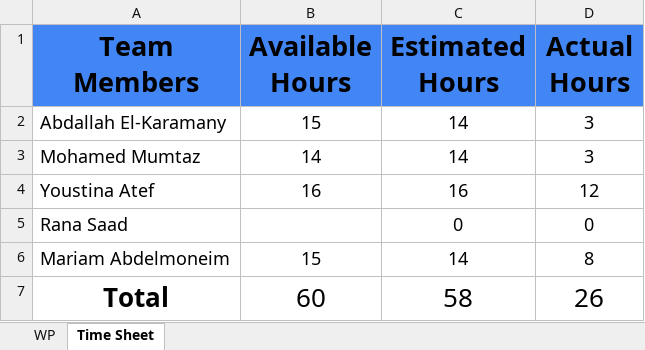
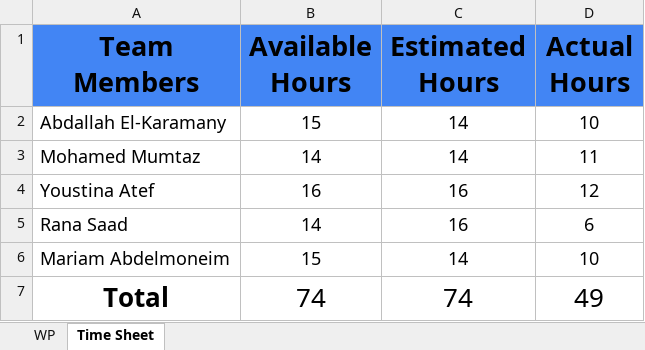
Before and after one commit to abdallahEl-Karamany/Online-Mobile-Store-WebSite, an Excel workbook: Release Planning/Release4_ planning.xlsx, sheet Time Sheet, drawn as a sheet; values as stored, in another font and other column widths than the file's, no borders; the diff names each change by its address in the sheet, - before the commit and + after, or states it on an @@ line.

Commit message:
Doc: added actual hours for backend of supplier features

```diff
--- a/Release Planning/Release4_ planning.xlsx (sheet Time Sheet)
+++ b/Release Planning/Release4_ planning.xlsx (sheet Time Sheet)
-D2 (Actual Hours): 3
+D2 (Actual Hours): 10
-D3 (Actual Hours): 3
+D3 (Actual Hours): 11
-B5 (Available Hours): (empty)
+B5 (Available Hours): 14
-C5 (Estimated Hours): 0
+C5 (Estimated Hours): 16
-D5 (Actual Hours): 0
+D5 (Actual Hours): 6
-D6 (Actual Hours): 8
+D6 (Actual Hours): 10
-B7 (Available Hours): 60
+B7 (Available Hours): 74
-C7 (Estimated Hours): 58
+C7 (Estimated Hours): 74
-D7 (Actual Hours): 26
+D7 (Actual Hours): 49
```
Also changed, not shown: sheet WP.
